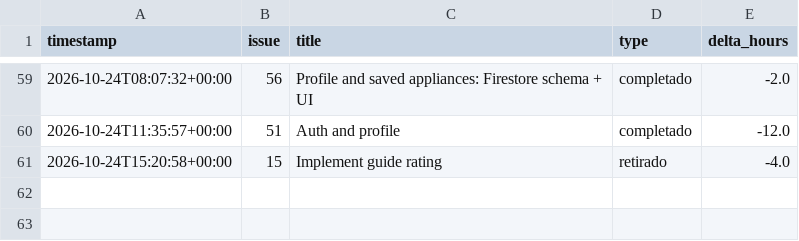
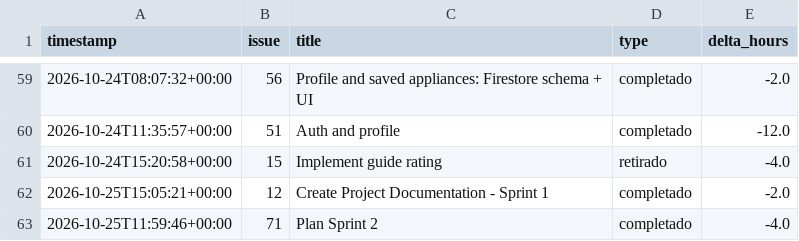
Before and after one commit to HoDoWo/app-kotlin, a CSV file: burndown/2026-10-06-sprint-1/events.csv, drawn as a sheet; only a part is shown, gaps mark what is left out.

```diff
--- a/burndown/2026-10-06-sprint-1/events.csv
+++ b/burndown/2026-10-06-sprint-1/events.csv
@@ -61 +61,3 @@ timestamp,issue,title,type,delta_hours
 2026-10-24T15:20:58+00:00,15,Implement guide rating,retirado,-4.0
+2026-10-25T15:05:21+00:00,12,Create Project Documentation - Sprint 1,completado,-2.0
+2026-10-25T11:59:46+00:00,71,Plan Sprint 2,completado,-4.0
```
Also changed, not shown: 3 other files.
